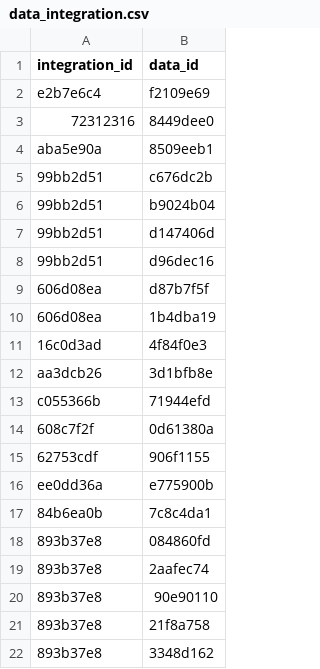
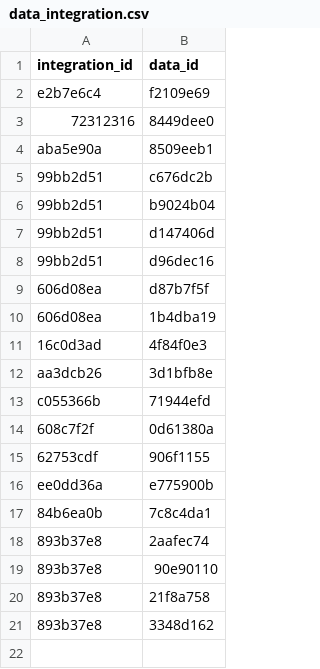
Before and after one commit to Ecosystem-Assessments/pipedat, a CSV file: inst/extdata/data_integration.csv, drawn as a sheet.

Commit message:
complete species list

```diff
--- a/inst/extdata/data_integration.csv
+++ b/inst/extdata/data_integration.csv
@@ -17,3 +17,2 @@ ee0dd36a,e775900b
 84b6ea0b,7c8c4da1
-893b37e8,084860fd
 893b37e8,2aafec74
```
Also changed, not shown: inst/extdata/files_integrated.csv, 2 other files.
